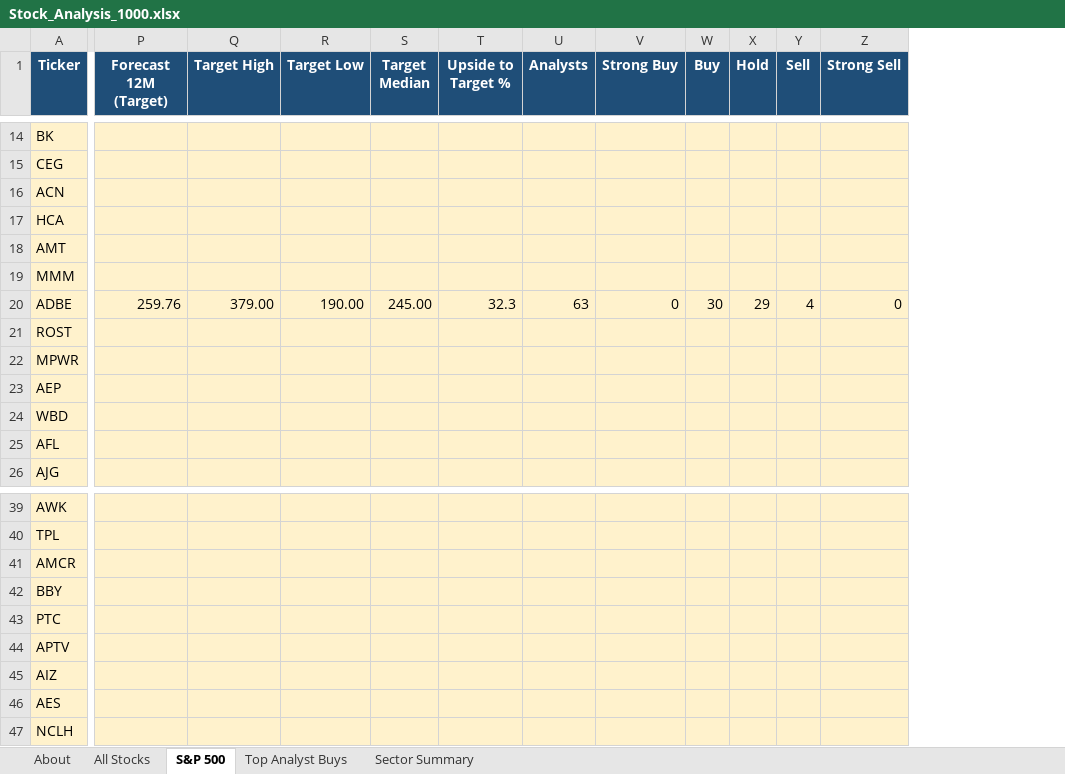
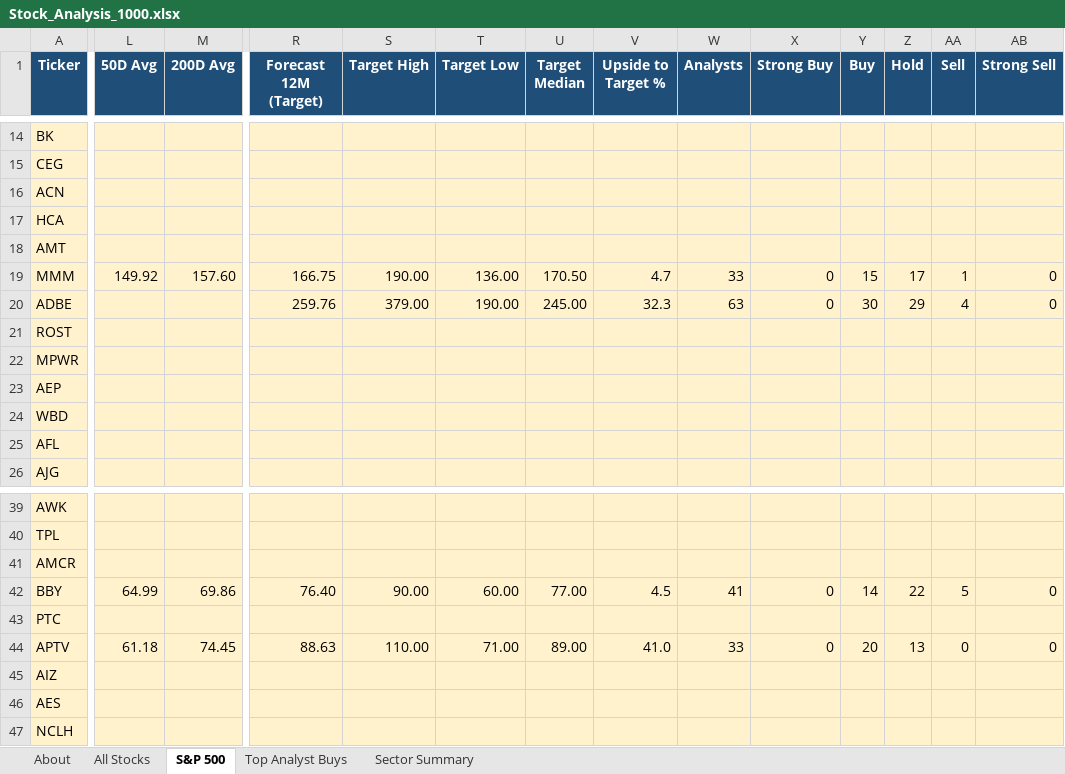
Before and after one commit to nico-pare/stoksanalysis, an Excel workbook: Stock_Analysis_1000.xlsx, sheet S&P 500, drawn as a sheet; only a part is shown, gaps mark what is left out; values as stored, in another font and other column widths than the file's, no borders; conditional formats not drawn; addresses are those after the commit; the diff covers the shown part only; the diff names each change by its address in the sheet, - before the commit and + after, or states it on an @@ line.

```diff
--- a/Stock_Analysis_1000.xlsx (sheet S&P 500)
+++ b/Stock_Analysis_1000.xlsx (sheet S&P 500)
+column L (50D Avg), row 19: 149.92; rows 42-44: 64.99 |  | 61.18
+column M (200D Avg), row 19: 157.60; rows 42-44: 69.86 |  | 74.45
-R19 (Forecast 12M (Target)): (empty)
+R19 (Forecast 12M (Target)): 166.75
-S19 (Target High): (empty)
+S19 (Target High): 190.00
-T19 (Target Low): (empty)
+T19 (Target Low): 136.00
-U19 (Target Median): (empty)
+U19 (Target Median): 170.50
-V19 (Upside to Target %): (empty)
+V19 (Upside to Target %): 4.7
-W19 (Analysts): (empty)
+W19 (Analysts): 33
-X19 (Strong Buy): (empty)
+X19 (Strong Buy): 0
-Y19 (Buy): (empty)
+Y19 (Buy): 15
-Z19 (Hold): (empty)
+Z19 (Hold): 17
-AA19 (Sell): (empty)
+AA19 (Sell): 1
-AB19 (Strong Sell): (empty)
+AB19 (Strong Sell): 0
-R42 (Forecast 12M (Target)): (empty)
+R42 (Forecast 12M (Target)): 76.40
-S42 (Target High): (empty)
+S42 (Target High): 90.00
-T42 (Target Low): (empty)
+T42 (Target Low): 60.00
-U42 (Target Median): (empty)
+U42 (Target Median): 77.00
-V42 (Upside to Target %): (empty)
+V42 (Upside to Target %): 4.5
-W42 (Analysts): (empty)
+W42 (Analysts): 41
-X42 (Strong Buy): (empty)
+X42 (Strong Buy): 0
-Y42 (Buy): (empty)
+Y42 (Buy): 14
-Z42 (Hold): (empty)
+Z42 (Hold): 22
-AA42 (Sell): (empty)
+AA42 (Sell): 5
-AB42 (Strong Sell): (empty)
+AB42 (Strong Sell): 0
-R44 (Forecast 12M (Target)): (empty)
+R44 (Forecast 12M (Target)): 88.63
-S44 (Target High): (empty)
+S44 (Target High): 110.00
-T44 (Target Low): (empty)
+T44 (Target Low): 71.00
-U44 (Target Median): (empty)
+U44 (Target Median): 89.00
-V44 (Upside to Target %): (empty)
+V44 (Upside to Target %): 41.0
-W44 (Analysts): (empty)
+W44 (Analysts): 33
-X44 (Strong Buy): (empty)
+X44 (Strong Buy): 0
-Y44 (Buy): (empty)
+Y44 (Buy): 20
-Z44 (Hold): (empty)
+Z44 (Hold): 13
-AA44 (Sell): (empty)
+AA44 (Sell): 0
-AB44 (Strong Sell): (empty)
+AB44 (Strong Sell): 0
```
Also changed, not shown: 164 edited cells elsewhere in this sheet, sheet Top Analyst Buys, sheet All Stocks, sheet Sector Summary, sheet About, 1 other file.
